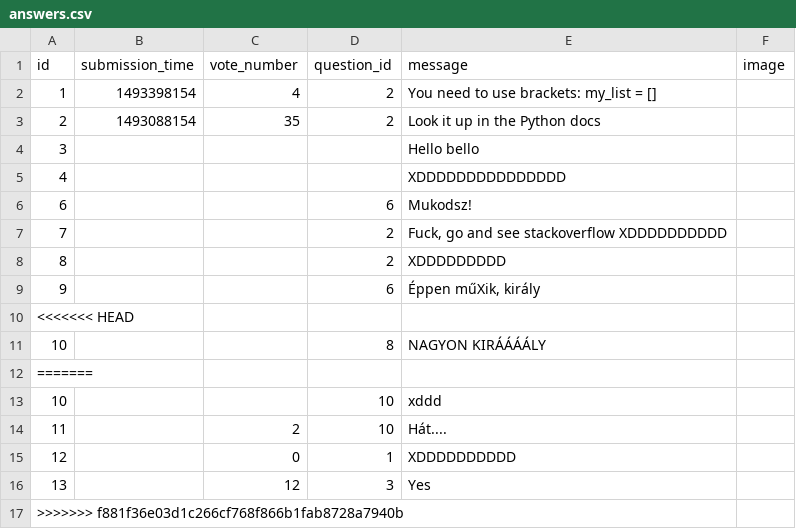
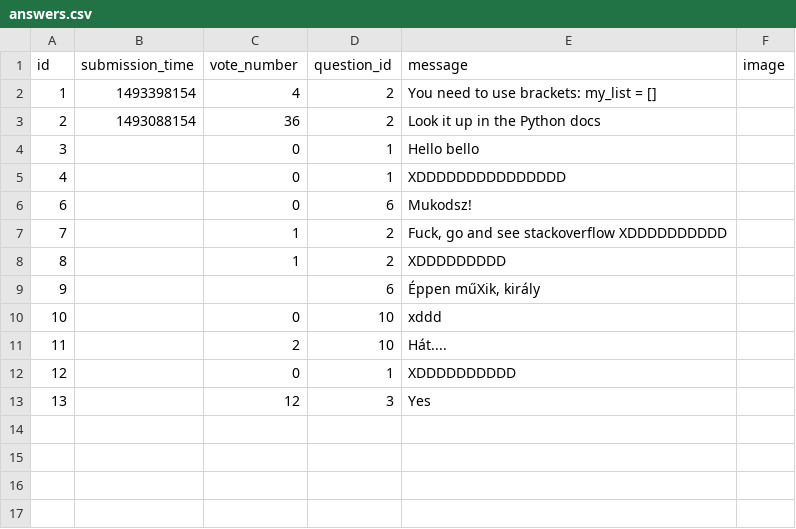
Before and after one commit to benedekhalaj/ask-mate-3-python-benedekhalaj, a CSV file: data/answers.csv, drawn as a sheet.

```diff
--- a/data/answers.csv
+++ b/data/answers.csv
@@ -2,13 +2,10 @@ id,submission_time,vote_number,question_id,message,image
 1,1493398154,4,2,You need to use brackets: my_list = [],
-2,1493088154,35,2,Look it up in the Python docs,
-3,,,,Hello bello,
-4,,,,XDDDDDDDDDDDDDDD,
-6,,,6,Mukodsz!,
-7,,,2,"Fuck, go and see stackoverflow XDDDDDDDDDD",
-8,,,2,XDDDDDDDDD,
+2,1493088154,36,2,Look it up in the Python docs,
+3,,0,1,Hello bello,
+4,,0,1,XDDDDDDDDDDDDDDD,
+6,,0,6,Mukodsz!,
+7,,1,2,"Fuck, go and see stackoverflow XDDDDDDDDDD",
+8,,1,2,XDDDDDDDDD,
 9,,,6,"Éppen műXik, király",
-<<<<<<< HEAD
-10,,,8,NAGYON KIRÁÁÁÁLY ,
-=======
-10,,,10,xddd,
+10,,0,10,xddd,
 11,,2,10,Hát....,
@@ -16,2 +13 @@ id,submission_time,vote_number,question_id,message,image
 13,,12,3,Yes,
->>>>>>> f881f36e03d1c266cf768f866b1fab8728a7940b
```
Also changed, not shown: data/questions.csv.
